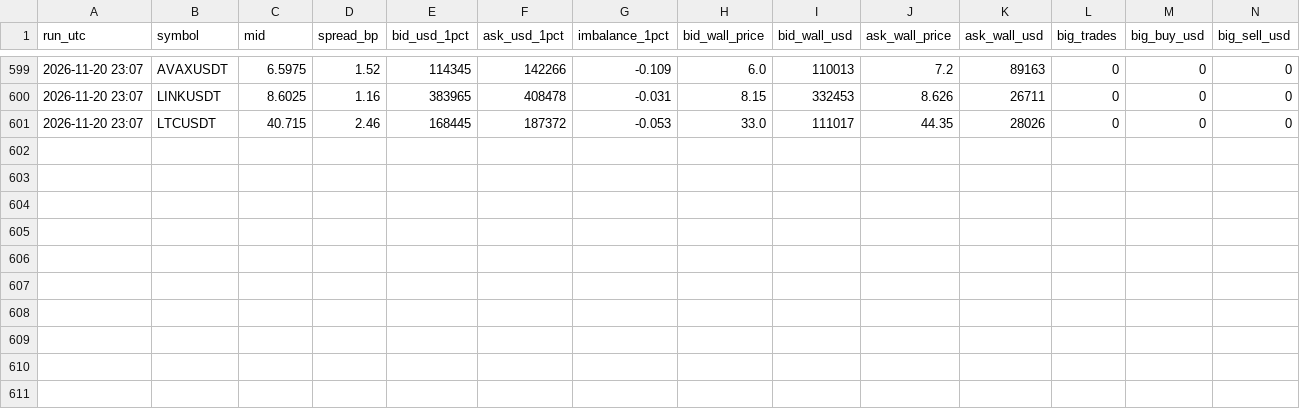
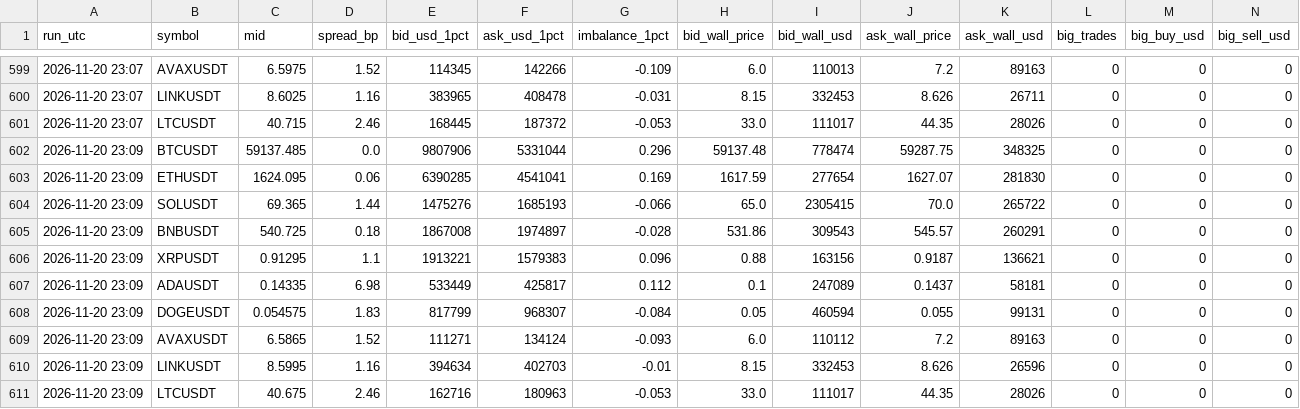
Before and after one commit to vimu41/ctm-ml-papertrader-, a CSV file: crypto/data/whales.csv, drawn as a sheet; only a part is shown, gaps mark what is left out; rows hold the shown columns only; the diff names each change by its address in the sheet, - before the commit and + after, or states it on an @@ line.

```diff
--- a/crypto/data/whales.csv
+++ b/crypto/data/whales.csv
+row 602: 2026-11-20 23:09 | BTCUSDT | 59137.485 | 0.0 | 9807906 | 5331044 | 0.296 | 59137.48 | 778474 | 59287.75 | 348325 | 0 | 0 | 0
+row 603: 2026-11-20 23:09 | ETHUSDT | 1624.095 | 0.06 | 6390285 | 4541041 | 0.169 | 1617.59 | 277654 | 1627.07 | 281830 | 0 | 0 | 0
+row 604: 2026-11-20 23:09 | SOLUSDT | 69.365 | 1.44 | 1475276 | 1685193 | -0.066 | 65.0 | 2305415 | 70.0 | 265722 | 0 | 0 | 0
+row 605: 2026-11-20 23:09 | BNBUSDT | 540.725 | 0.18 | 1867008 | 1974897 | -0.028 | 531.86 | 309543 | 545.57 | 260291 | 0 | 0 | 0
+row 606: 2026-11-20 23:09 | XRPUSDT | 0.91295 | 1.1 | 1913221 | 1579383 | 0.096 | 0.88 | 163156 | 0.9187 | 136621 | 0 | 0 | 0
+row 607: 2026-11-20 23:09 | ADAUSDT | 0.14335 | 6.98 | 533449 | 425817 | 0.112 | 0.1 | 247089 | 0.1437 | 58181 | 0 | 0 | 0
+row 608: 2026-11-20 23:09 | DOGEUSDT | 0.054575 | 1.83 | 817799 | 968307 | -0.084 | 0.05 | 460594 | 0.055 | 99131 | 0 | 0 | 0
+row 609: 2026-11-20 23:09 | AVAXUSDT | 6.5865 | 1.52 | 111271 | 134124 | -0.093 | 6.0 | 110112 | 7.2 | 89163 | 0 | 0 | 0
+row 610: 2026-11-20 23:09 | LINKUSDT | 8.5995 | 1.16 | 394634 | 402703 | -0.01 | 8.15 | 332453 | 8.626 | 26596 | 0 | 0 | 0
+row 611: 2026-11-20 23:09 | LTCUSDT | 40.675 | 2.46 | 162716 | 180963 | -0.053 | 33.0 | 111017 | 44.35 | 28026 | 0 | 0 | 0
```
Also changed, not shown: 6 other files.
